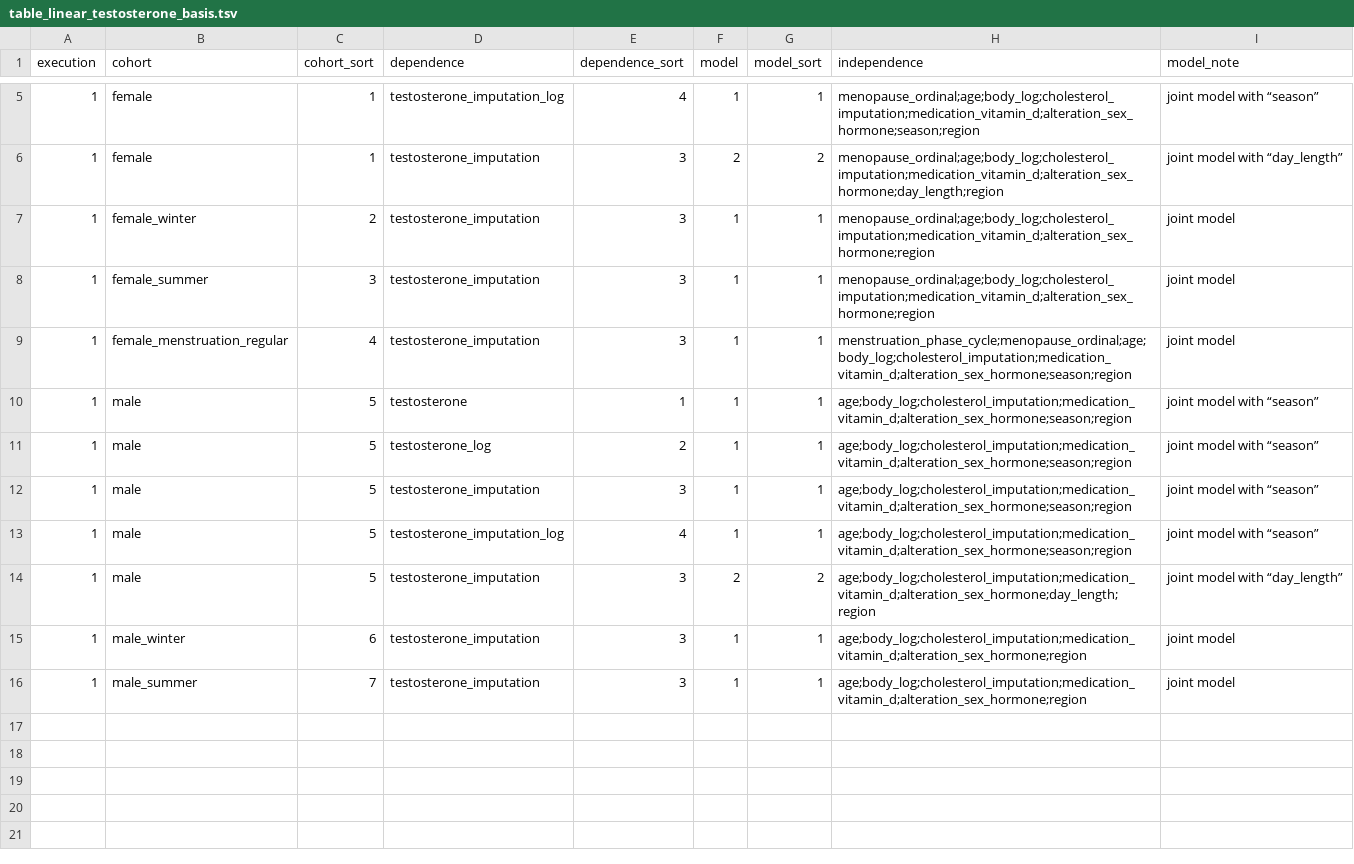
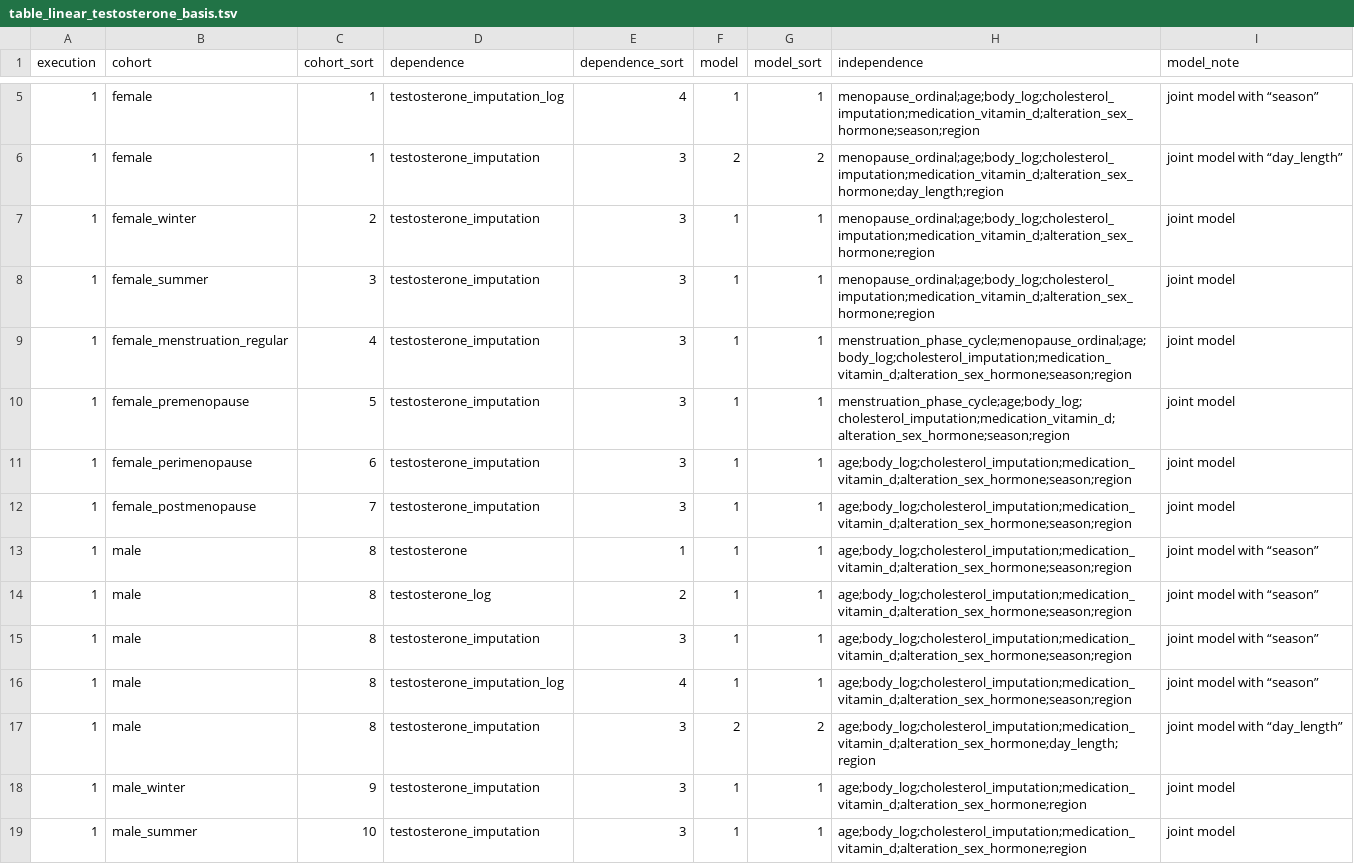
Before and after one commit to tcameronwaller/uk_biobank, a TSV file: parameters/regression_cohorts_models/table_linear_testosterone_basis.tsv, drawn as a sheet; only a part is shown, gaps mark what is left out.

```diff
--- a/parameters/regression_cohorts_models/table_linear_testosterone_basis.tsv
+++ b/parameters/regression_cohorts_models/table_linear_testosterone_basis.tsv
@@ -9,8 +9,11 @@ execution	cohort	cohort_sort	dependence	dependence_sort	model	model_sort	indepen
 1	female_menstruation_regular	4	testosterone_imputation	3	1	1	menstruation_phase_cycle;menopause_ordinal;age;body_log;cholesterol_imputation;medication_vitamin_d;alteration_sex_hormone;season;region	joint model
-1	male	5	testosterone	1	1	1	age;body_log;cholesterol_imputation;medication_vitamin_d;alteration_sex_hormone;season;region	joint model with “season”
-1	male	5	testosterone_log	2	1	1	age;body_log;cholesterol_imputation;medication_vitamin_d;alteration_sex_hormone;season;region	joint model with “season”
-1	male	5	testosterone_imputation	3	1	1	age;body_log;cholesterol_imputation;medication_vitamin_d;alteration_sex_hormone;season;region	joint model with “season”
-1	male	5	testosterone_imputation_log	4	1	1	age;body_log;cholesterol_imputation;medication_vitamin_d;alteration_sex_hormone;season;region	joint model with “season”
-1	male	5	testosterone_imputation	3	2	2	age;body_log;cholesterol_imputation;medication_vitamin_d;alteration_sex_hormone;day_length;region	joint model with “day_length”
-1	male_winter	6	testosterone_imputation	3	1	1	age;body_log;cholesterol_imputation;medication_vitamin_d;alteration_sex_hormone;region	joint model
-1	male_summer	7	testosterone_imputation	3	1	1	age;body_log;cholesterol_imputation;medication_vitamin_d;alteration_sex_hormone;region	joint model
+1	female_premenopause	5	testosterone_imputation	3	1	1	menstruation_phase_cycle;age;body_log;cholesterol_imputation;medication_vitamin_d;alteration_sex_hormone;season;region	joint model
+1	female_perimenopause	6	testosterone_imputation	3	1	1	age;body_log;cholesterol_imputation;medication_vitamin_d;alteration_sex_hormone;season;region	joint model
+1	female_postmenopause	7	testosterone_imputation	3	1	1	age;body_log;cholesterol_imputation;medication_vitamin_d;alteration_sex_hormone;season;region	joint model
+1	male	8	testosterone	1	1	1	age;body_log;cholesterol_imputation;medication_vitamin_d;alteration_sex_hormone;season;region	joint model with “season”
+1	male	8	testosterone_log	2	1	1	age;body_log;cholesterol_imputation;medication_vitamin_d;alteration_sex_hormone;season;region	joint model with “season”
+1	male	8	testosterone_imputation	3	1	1	age;body_log;cholesterol_imputation;medication_vitamin_d;alteration_sex_hormone;season;region	joint model with “season”
+1	male	8	testosterone_imputation_log	4	1	1	age;body_log;cholesterol_imputation;medication_vitamin_d;alteration_sex_hormone;season;region	joint model with “season”
+1	male	8	testosterone_imputation	3	2	2	age;body_log;cholesterol_imputation;medication_vitamin_d;alteration_sex_hormone;day_length;region	joint model with “day_length”
+1	male_winter	9	testosterone_imputation	3	1	1	age;body_log;cholesterol_imputation;medication_vitamin_d;alteration_sex_hormone;region	joint model
+1	male_summer	10	testosterone_imputation	3	1	1	age;body_log;cholesterol_imputation;medication_vitamin_d;alteration_sex_hormone;region	joint model
```
Also changed, not shown: parameters/regression_cohorts_models/table_linear_oestradiol_basis.tsv, parameters/regression_cohorts_models/table_linear_vitamin_d_psychiatry.tsv, 4 other files.
